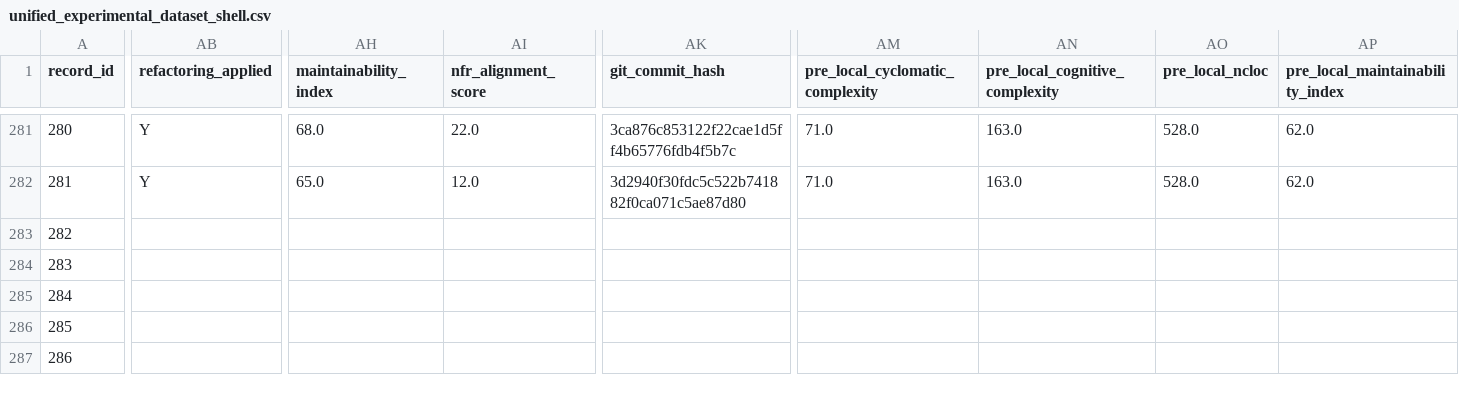
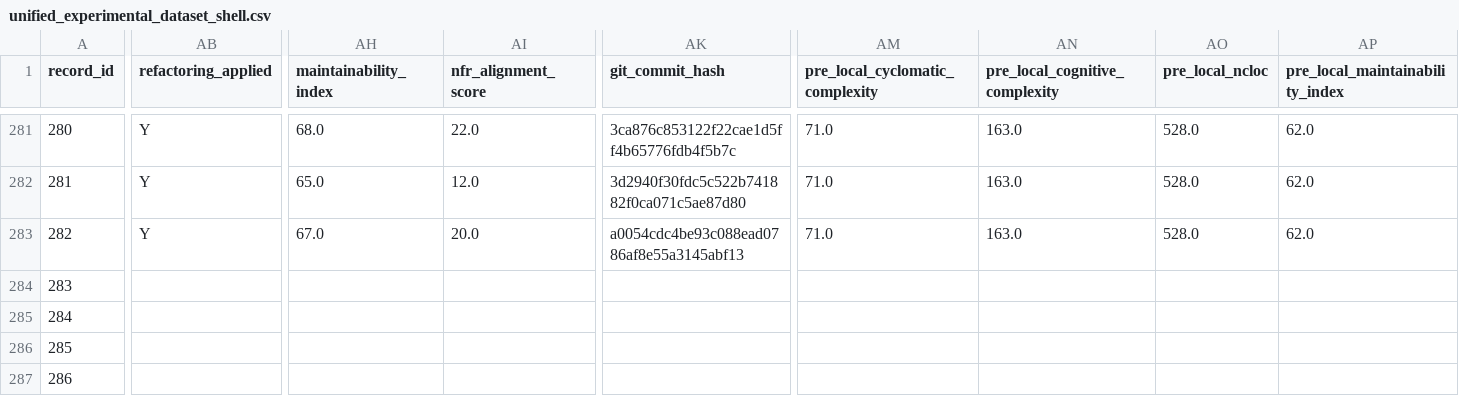
Before and after one commit to dhillii/reducing-technical-debt-praxis-experiment, a CSV file: data/unified_experimental_dataset_shell.csv, drawn as a sheet; only a part is shown, gaps mark what is left out; the diff covers the shown part only; the diff names each change by its address in the sheet, - before the commit and + after, or states it on an @@ line.

Commit message:
File 0035 | Ghost | nfr_enriched | Run 1
Commit metadata (YAML-style header):
---
record_id: 283
file_id: 35
project_name: Ghost
file_name: stripe-migrations.js
condition: nfr_enriched
run_number: 1
llm_model: claude-sonnet-4-6
llm_temperature: 0.0
prompt_tokens: 6211
completion_tokens: 5235
total_tokens: 11446
timestamp: 2026-03-23T07:12:17.095035Z
---

Refactored code for stripe-migrations.js addressing SonarCloud issues.
Pre-refactoring CC: 98

Code path: conditions/nfr_enriched/file_0035/run_1.js

```diff
--- a/data/unified_experimental_dataset_shell.csv
+++ b/data/unified_experimental_dataset_shell.csv
-AB283 (refactoring_applied): (empty)
+AB283 (refactoring_applied): Y
-AH283 (maintainability_index): (empty)
+AH283 (maintainability_index): 67.0
-AI283 (nfr_alignment_score): (empty)
+AI283 (nfr_alignment_score): 20.0
-AK283 (git_commit_hash): (empty)
+AK283 (git_commit_hash): a0054cdc4be93c088ead0786af8e55a3145abf13
-AM283 (pre_local_cyclomatic_complexity): (empty)
+AM283 (pre_local_cyclomatic_complexity): 71.0
-AN283 (pre_local_cognitive_complexity): (empty)
+AN283 (pre_local_cognitive_complexity): 163.0
-AO283 (pre_local_ncloc): (empty)
+AO283 (pre_local_ncloc): 528.0
-AP283 (pre_local_maintainability_index): (empty)
+AP283 (pre_local_maintainability_index): 62.0
```
Also changed, not shown: 8 edited cells elsewhere in this file, 1 other file.
